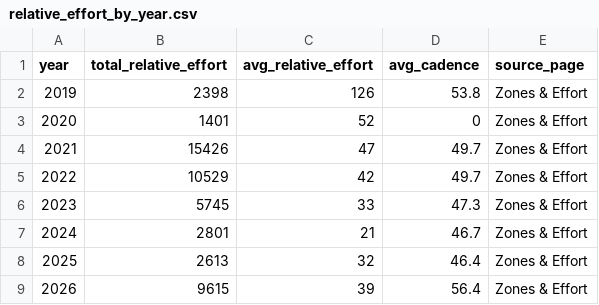
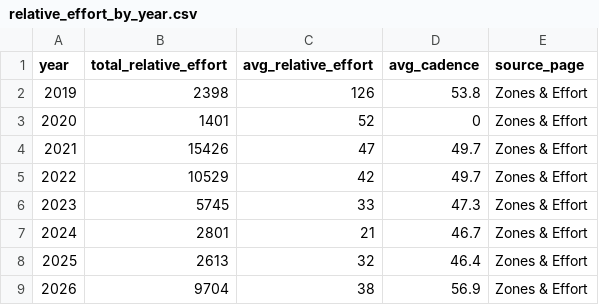
Before and after one commit to hpgerald/my-strava-journey, a CSV file: public/data/relative_effort_by_year.csv, drawn as a sheet.

```diff
--- a/public/data/relative_effort_by_year.csv
+++ b/public/data/relative_effort_by_year.csv
@@ -8,2 +8,2 @@ year,total_relative_effort,avg_relative_effort,avg_cadence,source_page
 2025,2613,32,46.4,Zones & Effort
-2026,9615,39,56.4,Zones & Effort
+2026,9704,38,56.9,Zones & Effort
```
Also changed, not shown: public/data/comparisons.csv, 4 other files.
